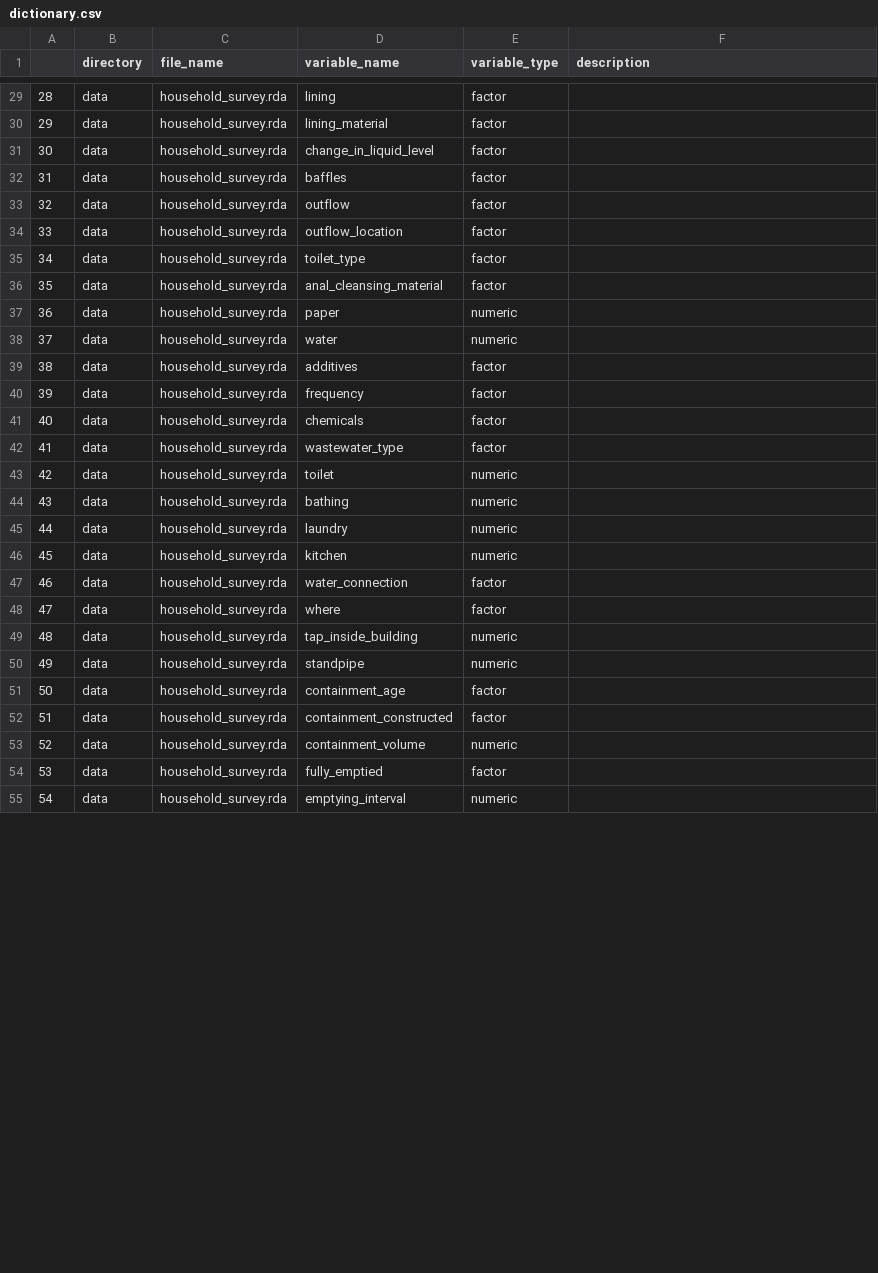
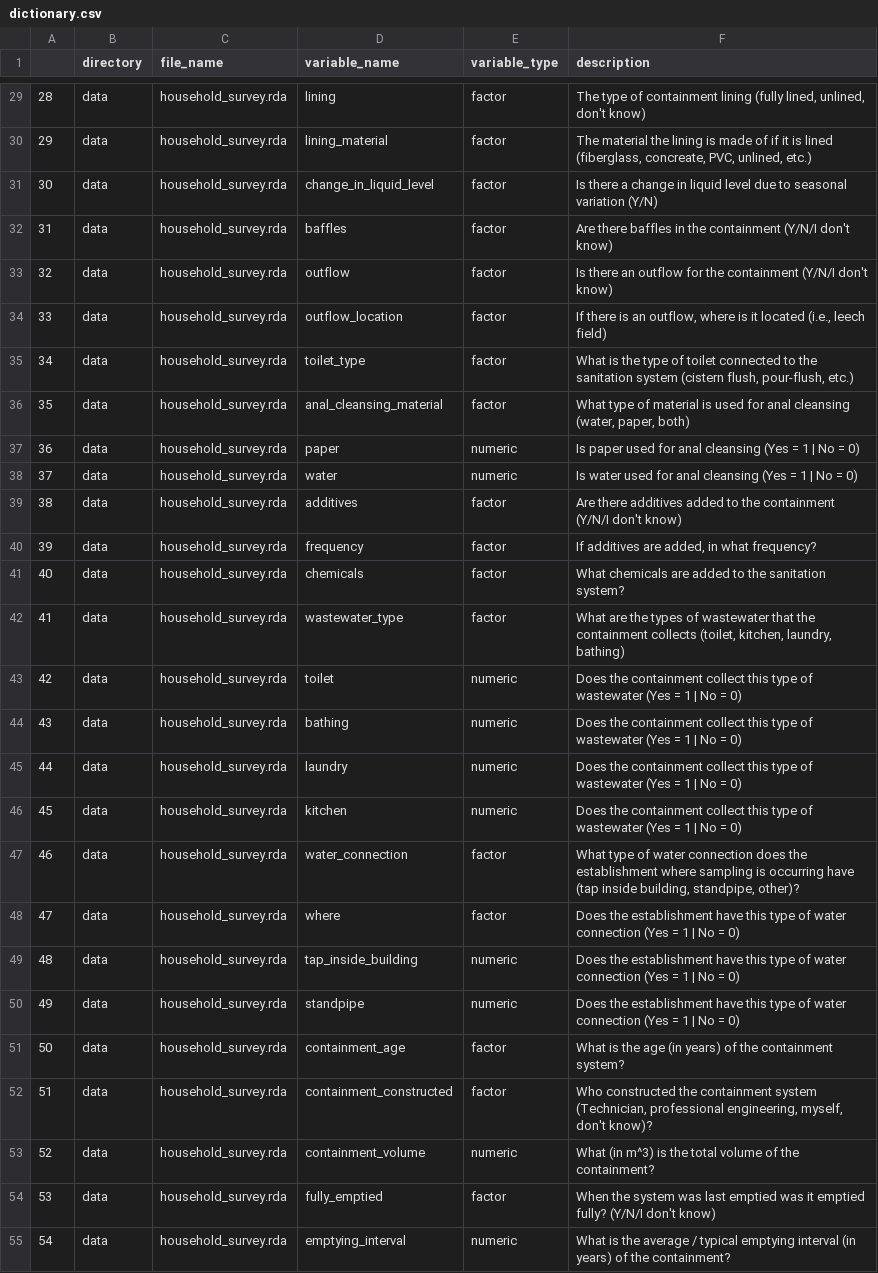
Before and after one commit to openwashdata/fecalcanuga, a CSV file: data-raw/dictionary.csv, drawn as a sheet; only a part is shown, gaps mark what is left out; the diff covers the shown part only.

```diff
--- a/data-raw/dictionary.csv
+++ b/data-raw/dictionary.csv
@@ -29,27 +29,27 @@
-"28","data","household_survey.rda","lining","factor",
-"29","data","household_survey.rda","lining_material","factor",
-"30","data","household_survey.rda","change_in_liquid_level","factor",
-"31","data","household_survey.rda","baffles","factor",
-"32","data","household_survey.rda","outflow","factor",
-"33","data","household_survey.rda","outflow_location","factor",
-"34","data","household_survey.rda","toilet_type","factor",
-"35","data","household_survey.rda","anal_cleansing_material","factor",
-"36","data","household_survey.rda","paper","numeric",
-"37","data","household_survey.rda","water","numeric",
-"38","data","household_survey.rda","additives","factor",
-"39","data","household_survey.rda","frequency","factor",
-"40","data","household_survey.rda","chemicals","factor",
-"41","data","household_survey.rda","wastewater_type","factor",
-"42","data","household_survey.rda","toilet","numeric",
-"43","data","household_survey.rda","bathing","numeric",
-"44","data","household_survey.rda","laundry","numeric",
-"45","data","household_survey.rda","kitchen","numeric",
-"46","data","household_survey.rda","water_connection","factor",
-"47","data","household_survey.rda","where","factor",
-"48","data","household_survey.rda","tap_inside_building","numeric",
-"49","data","household_survey.rda","standpipe","numeric",
-"50","data","household_survey.rda","containment_age","factor",
-"51","data","household_survey.rda","containment_constructed","factor",
-"52","data","household_survey.rda","containment_volume","numeric",
-"53","data","household_survey.rda","fully_emptied","factor",
-"54","data","household_survey.rda","emptying_interval","numeric",
+28,data,household_survey.rda,lining,factor,"The type of containment lining (fully lined, unlined, don't know)"
+29,data,household_survey.rda,lining_material,factor,"The material the lining is made of if it is lined (fiberglass, concreate, PVC, unlined, etc.)"
+30,data,household_survey.rda,change_in_liquid_level,factor,Is there a change in liquid level due to seasonal variation (Y/N)
+31,data,household_survey.rda,baffles,factor,Are there baffles in the containment (Y/N/I don't know)
+32,data,household_survey.rda,outflow,factor,Is there an outflow for the containment (Y/N/I don't know)
+33,data,household_survey.rda,outflow_location,factor,"If there is an outflow, where is it located (i.e., leech field)"
+34,data,household_survey.rda,toilet_type,factor,"What is the type of toilet connected to the sanitation system (cistern flush, pour-flush, etc.)"
+35,data,household_survey.rda,anal_cleansing_material,factor,"What type of material is used for anal cleansing (water, paper, both)"
+36,data,household_survey.rda,paper,numeric,Is paper used for anal cleansing (Yes = 1 | No = 0)
+37,data,household_survey.rda,water,numeric,Is water used for anal cleansing (Yes = 1 | No = 0)
+38,data,household_survey.rda,additives,factor,Are there additives added to the containment (Y/N/I don't know)
+39,data,household_survey.rda,frequency,factor,"If additives are added, in what frequency?"
+40,data,household_survey.rda,chemicals,factor,What chemicals are added to the sanitation system?
+41,data,household_survey.rda,wastewater_type,factor,"What are the types of wastewater that the containment collects (toilet, kitchen, laundry, bathing)"
+42,data,household_survey.rda,toilet,numeric,Does the containment collect this type of wastewater (Yes = 1 | No = 0)
+43,data,household_survey.rda,bathing,numeric,Does the containment collect this type of wastewater (Yes = 1 | No = 0)
+44,data,household_survey.rda,laundry,numeric,Does the containment collect this type of wastewater (Yes = 1 | No = 0)
+45,data,household_survey.rda,kitchen,numeric,Does the containment collect this type of wastewater (Yes = 1 | No = 0)
+46,data,household_survey.rda,water_connection,factor,"What type of water connection does the establishment where sampling is occurring have (tap inside building, standpipe, other)?"
+47,data,household_survey.rda,where,factor,Does the establishment have this type of water connection (Yes = 1 | No = 0)
+48,data,household_survey.rda,tap_inside_building,numeric,Does the establishment have this type of water connection (Yes = 1 | No = 0)
+49,data,household_survey.rda,standpipe,numeric,Does the establishment have this type of water connection (Yes = 1 | No = 0)
+50,data,household_survey.rda,containment_age,factor,What is the age (in years) of the containment system?
+51,data,household_survey.rda,containment_constructed,factor,"Who constructed the containment system (Technician, professional engineering, myself, don't know)?"
+52,data,household_survey.rda,containment_volume,numeric,What (in m^3) is the total volume of the containment?
+53,data,household_survey.rda,fully_emptied,factor,When the system was last emptied was it emptied fully? (Y/N/I don't know)
+54,data,household_survey.rda,emptying_interval,numeric,What is the average / typical emptying interval (in years) of the containment?
```
Also changed, not shown: 60 edited cells elsewhere in this file.
